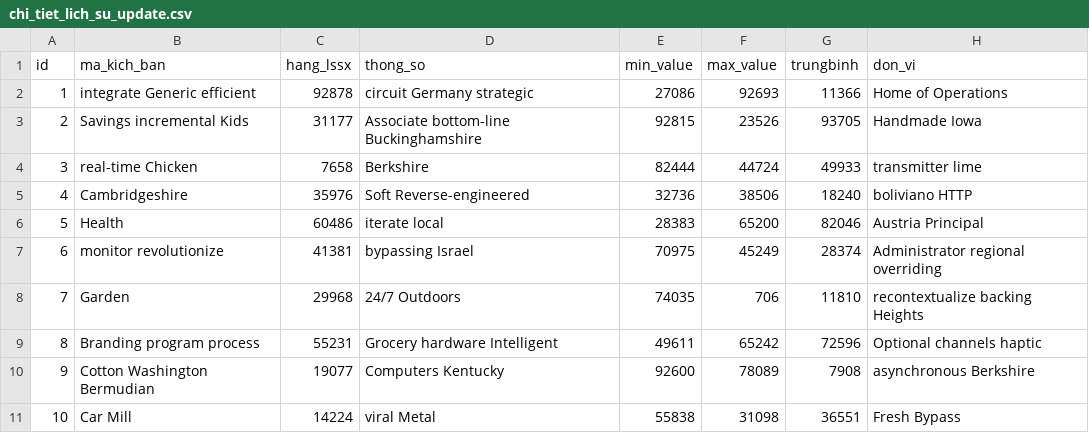
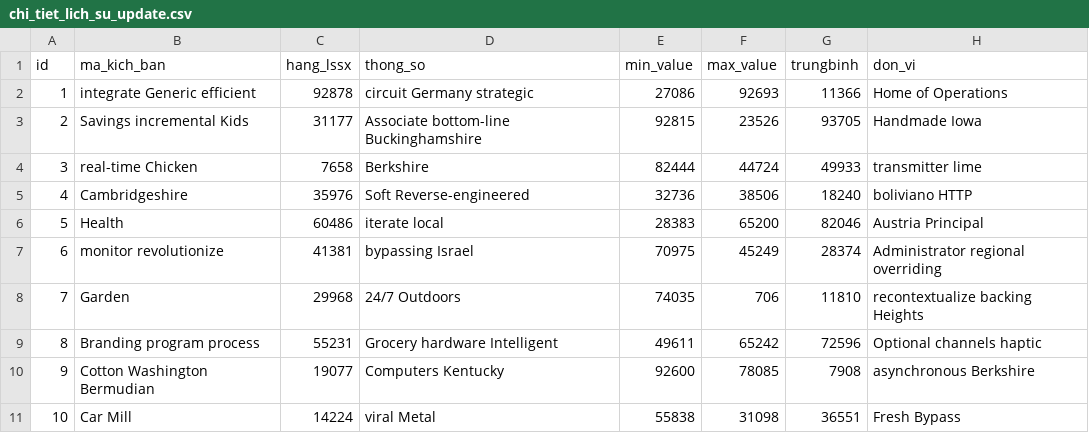
Before and after one commit to vanphu-ral/RD-Tem-in, a CSV file: src/main/resources/config/liquibase/fake-data/chi_tiet_lich_su_update.csv, drawn as a sheet.

```diff
--- a/src/main/resources/config/liquibase/fake-data/chi_tiet_lich_su_update.csv
+++ b/src/main/resources/config/liquibase/fake-data/chi_tiet_lich_su_update.csv
@@ -9,3 +9,3 @@ id;ma_kich_ban;hang_lssx;thong_so;min_value;max_value;trungbinh;don_vi
 8;Branding program process;55231;Grocery hardware Intelligent;49611;65242;72596;Optional channels haptic
-9;Cotton Washington Bermudian;19077;Computers Kentucky;92600;78089;7908;asynchronous Berkshire
+9;Cotton Washington Bermudian;19077;Computers Kentucky;92600;78085;7908;asynchronous Berkshire
 10;Car Mill;14224;viral Metal;55838;31098;36551;Fresh Bypass
```
Also changed, not shown: 42 other files.
